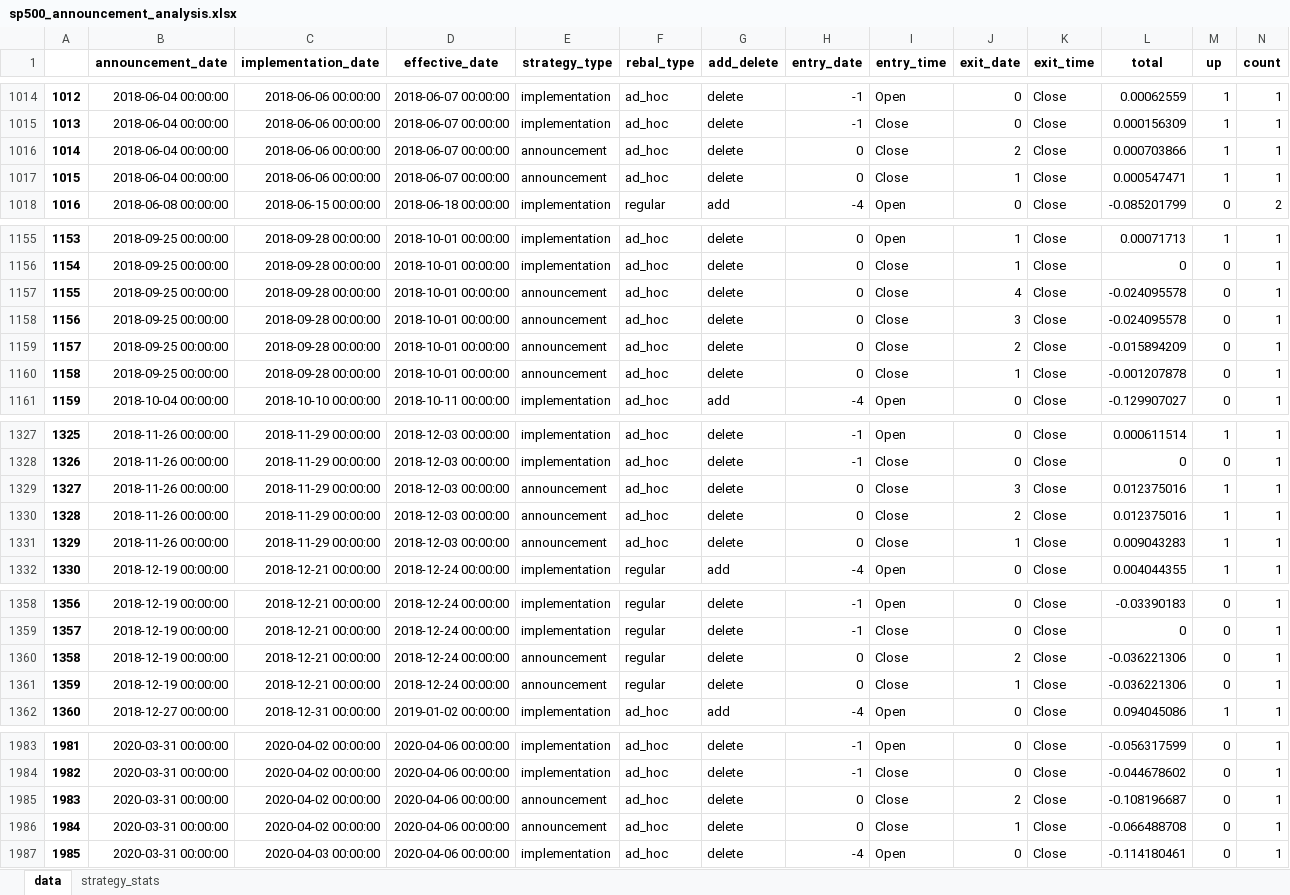
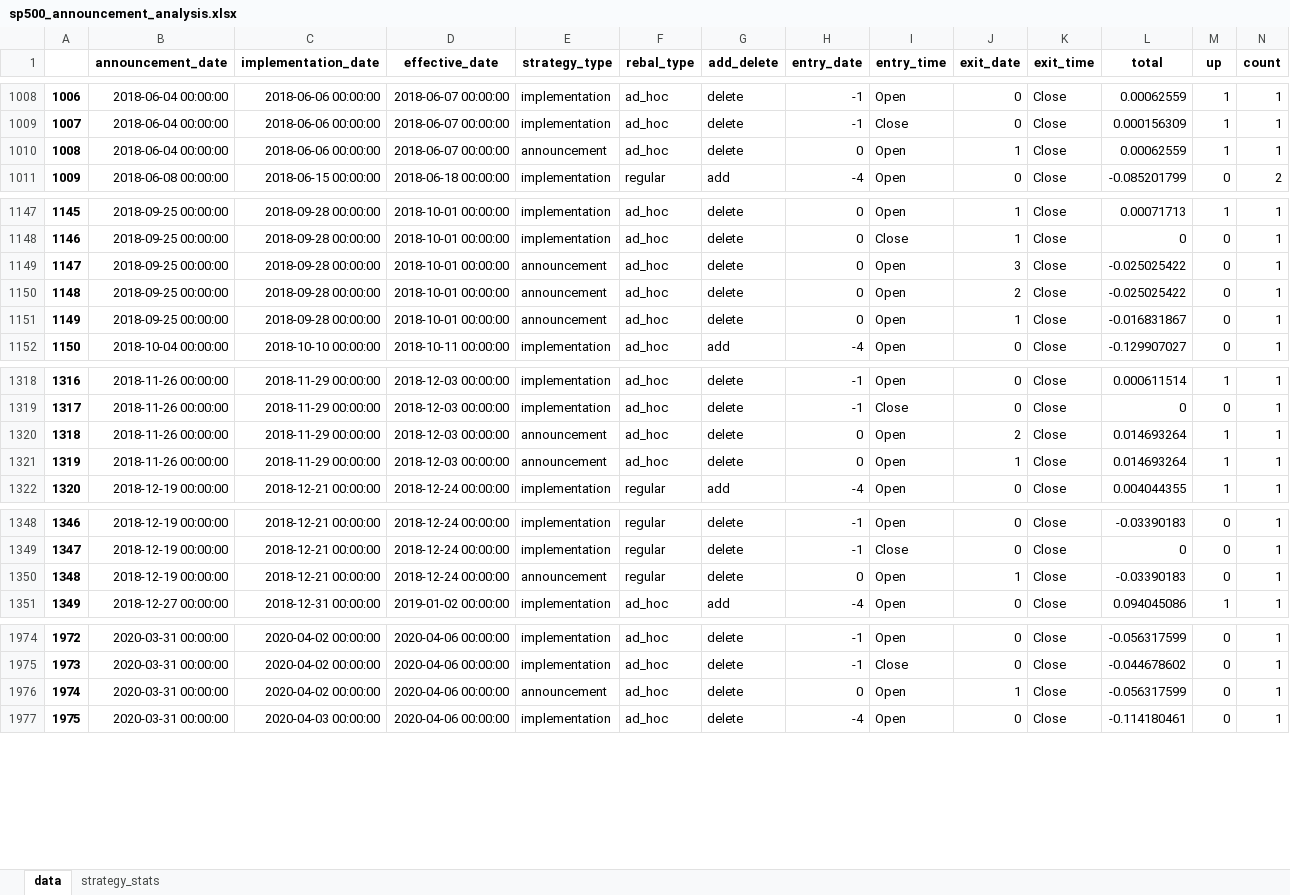
Before and after one commit to yingchen0505/analyzingalpha, an Excel workbook: sp500-historical-components-and-changes/sp500_announcement_analysis.xlsx, sheet data, drawn as a sheet; only a part is shown, gaps mark what is left out; values as stored, in another font and other column widths than the file's, no borders; removed rows and columns are numbered as before the commit, all else as after; the diff covers the shown part only; the diff names each change by its address in the sheet, - before the commit and + after, or states it on an @@ line.

Commit message:
changed announcement date entry date to market opening at next trading day

```diff
--- a/sp500-historical-components-and-changes/sp500_announcement_analysis.xlsx (sheet data)
+++ b/sp500-historical-components-and-changes/sp500_announcement_analysis.xlsx (sheet data)
@@ column A renumbered from row 123 down @@
-row 1016: 1014 | 2018-06-04 00:00:00 | 2018-06-06 00:00:00 | 2018-06-07 00:00:00 | announcement | ad_hoc | delete | 0 | Close | 2 | Close | 0.000703866 | 1 | 1
-I1010 (entry_time): Close
+I1010 (entry_time): Open
-L1010 (total): 0.000547471
+L1010 (total): 0.00062559
-row 1157: 1155 | 2018-09-25 00:00:00 | 2018-09-28 00:00:00 | 2018-10-01 00:00:00 | announcement | ad_hoc | delete | 0 | Close | 4 | Close | -0.024095578 | 0 | 1
-I1149:I1151 (entry_time): Close
+I1149:I1151 (entry_time): Open
-L1149 (total): -0.024095578
+L1149 (total): -0.025025422
-L1150 (total): -0.015894209
+L1150 (total): -0.025025422
-L1151 (total): -0.001207878
+L1151 (total): -0.016831867
-row 1329: 1327 | 2018-11-26 00:00:00 | 2018-11-29 00:00:00 | 2018-12-03 00:00:00 | announcement | ad_hoc | delete | 0 | Close | 3 | Close | 0.012375016 | 1 | 1
-I1320:I1321 (entry_time): Close
+I1320:I1321 (entry_time): Open
-L1320 (total): 0.012375016
+L1320 (total): 0.014693264
-L1321 (total): 0.009043283
+L1321 (total): 0.014693264
-row 1360: 1358 | 2018-12-19 00:00:00 | 2018-12-21 00:00:00 | 2018-12-24 00:00:00 | announcement | regular | delete | 0 | Close | 2 | Close | -0.036221306 | 0 | 1
-I1350 (entry_time): Close
+I1350 (entry_time): Open
-L1350 (total): -0.036221306
+L1350 (total): -0.03390183
-row 1985: 1983 | 2020-03-31 00:00:00 | 2020-04-02 00:00:00 | 2020-04-06 00:00:00 | announcement | ad_hoc | delete | 0 | Close | 2 | Close | -0.108196687 | 0 | 1
-I1976 (entry_time): Close
+I1976 (entry_time): Open
-L1976 (total): -0.066488708
+L1976 (total): -0.056317599
```
Also changed, not shown: 4 added rows, 9 removed rows and 874 edited cells elsewhere in this sheet, sheet strategy_stats, 1 other file.
